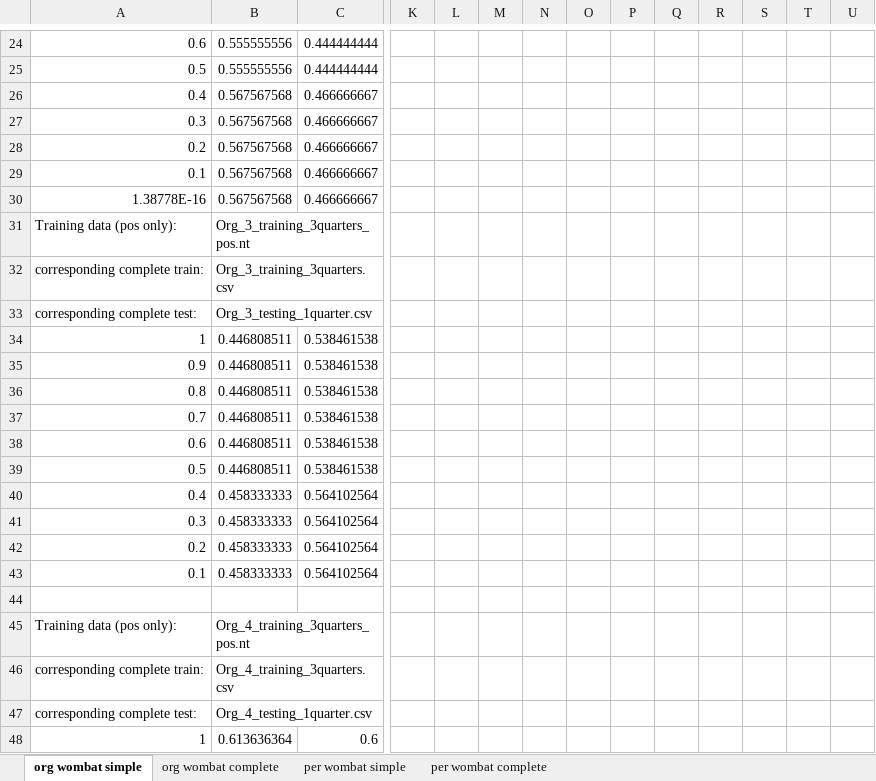
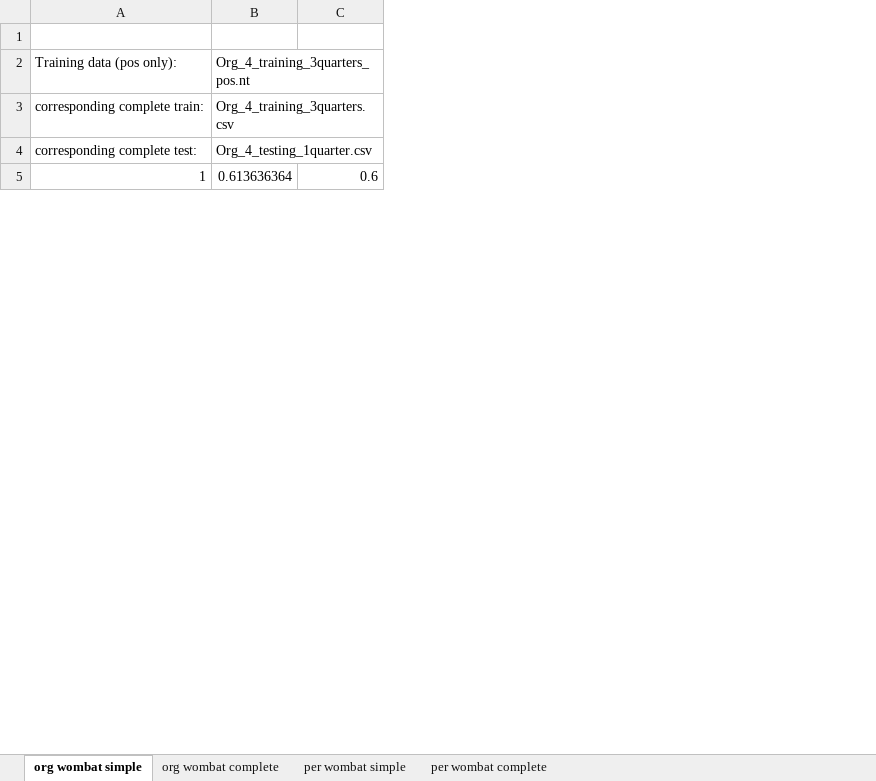
Before and after one commit to ziqizhang/scholarlydata, an Excel workbook: data/public/soa_results/results.xlsx, sheet org wombat simple, drawn as a sheet; only a part is shown, gaps mark what is left out; values as stored, in another font and other column widths than the file's, no borders; rows hold the shown columns only; the diff covers the shown part only; the diff names each change by its address in the sheet, - before the commit and + after, or states it on an @@ line.

```diff
--- a/data/public/soa_results/results.xlsx (sheet org wombat simple)
+++ b/data/public/soa_results/results.xlsx (sheet org wombat simple)
-column K, empty
-column L, empty
-column M, empty
-column N, empty
-column O, empty
-column P, empty
-column Q, empty
-column R, empty
-column S, empty
-column T, empty
-column U, empty
-row 24: 0.6 | 0.555555556 | 0.444444444
-row 25: 0.5 | 0.555555556 | 0.444444444
-row 26: 0.4 | 0.567567568 | 0.466666667
-row 27: 0.3 | 0.567567568 | 0.466666667
-row 28: 0.2 | 0.567567568 | 0.466666667
-row 29: 0.1 | 0.567567568 | 0.466666667
-row 30: 1.38778E-16 | 0.567567568 | 0.466666667
-row 31: Training data (pos only): | Org_3_training_3quarters_pos.nt
-row 32: corresponding complete train: | Org_3_training_3quarters.csv
-row 33: corresponding complete test: | Org_3_testing_1quarter.csv
-row 34: 1 | 0.446808511 | 0.538461538
-row 35: 0.9 | 0.446808511 | 0.538461538
-row 36: 0.8 | 0.446808511 | 0.538461538
-row 37: 0.7 | 0.446808511 | 0.538461538
-row 38: 0.6 | 0.446808511 | 0.538461538
-row 39: 0.5 | 0.446808511 | 0.538461538
-row 40: 0.4 | 0.458333333 | 0.564102564
-row 41: 0.3 | 0.458333333 | 0.564102564
-row 42: 0.2 | 0.458333333 | 0.564102564
-row 43: 0.1 | 0.458333333 | 0.564102564
```
Also changed, not shown: 23 removed rows elsewhere in this sheet, sheet per wombat complete, sheet per wombat simple, sheet org wombat complete.
